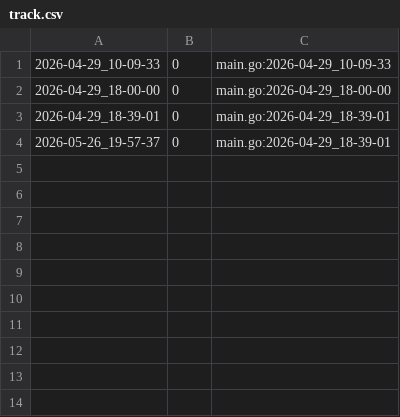
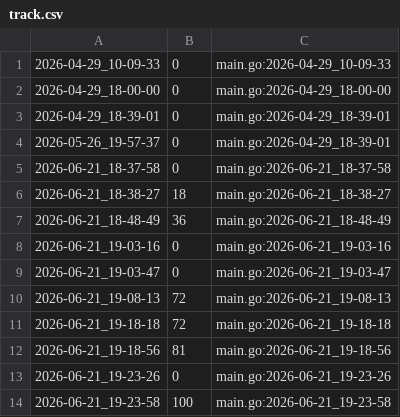
Before and after one commit to qxcode-course/ed-ter-bloco-a-izabelbrito, a CSV file: .tko/track/ed@vetbuild/track.csv, drawn as a sheet; the diff names each change by its address in the sheet, - before the commit and + after, or states it on an @@ line.

```diff
--- a/.tko/track/ed@vetbuild/track.csv
+++ b/.tko/track/ed@vetbuild/track.csv
+row 5: 2026-06-21_18-37-58 | 0 | main.go:2026-06-21_18-37-58
+row 6: 2026-06-21_18-38-27 | 18 | main.go:2026-06-21_18-38-27
+row 7: 2026-06-21_18-48-49 | 36 | main.go:2026-06-21_18-48-49
+row 8: 2026-06-21_19-03-16 | 0 | main.go:2026-06-21_19-03-16
+row 9: 2026-06-21_19-03-47 | 0 | main.go:2026-06-21_19-03-47
+row 10: 2026-06-21_19-08-13 | 72 | main.go:2026-06-21_19-08-13
+row 11: 2026-06-21_19-18-18 | 72 | main.go:2026-06-21_19-18-18
+row 12: 2026-06-21_19-18-56 | 81 | main.go:2026-06-21_19-18-56
+row 13: 2026-06-21_19-23-26 | 0 | main.go:2026-06-21_19-23-26
+row 14: 2026-06-21_19-23-58 | 100 | main.go:2026-06-21_19-23-58
```
Also changed, not shown: 37 other files.
